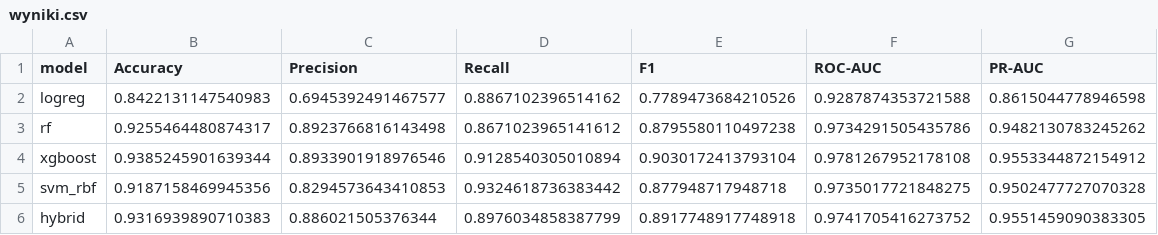
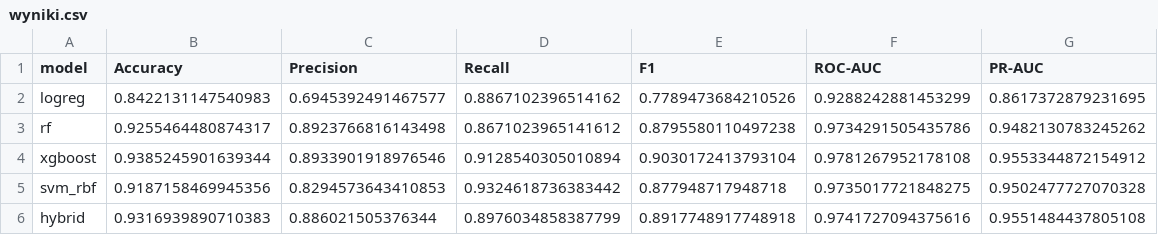
Before and after one commit to K4r0ldz/Data_Analysis_Methods_P2, a CSV file: tables/wyniki.csv, drawn as a sheet.

```diff
--- a/tables/wyniki.csv
+++ b/tables/wyniki.csv
@@ -1,3 +1,3 @@
 model,Accuracy,Precision,Recall,F1,ROC-AUC,PR-AUC
-logreg,0.8422131147540983,0.6945392491467577,0.8867102396514162,0.7789473684210526,0.9287874353721588,0.8615044778946598
+logreg,0.8422131147540983,0.6945392491467577,0.8867102396514162,0.7789473684210526,0.9288242881453299,0.8617372879231695
 rf,0.9255464480874317,0.8923766816143498,0.8671023965141612,0.8795580110497238,0.9734291505435786,0.9482130783245262
@@ -5,2 +5,2 @@ xgboost,0.9385245901639344,0.8933901918976546,0.9128540305010894,0.9030172413793
 svm_rbf,0.9187158469945356,0.8294573643410853,0.9324618736383442,0.877948717948718,0.9735017721848275,0.9502477727070328
-hybrid,0.9316939890710383,0.886021505376344,0.8976034858387799,0.8917748917748918,0.9741705416273752,0.9551459090383305
+hybrid,0.9316939890710383,0.886021505376344,0.8976034858387799,0.8917748917748918,0.9741727094375616,0.9551484437805108
```
Also changed, not shown: results/importance_logreg.csv, tables/demo_syntetyki.csv, 6 other files.
